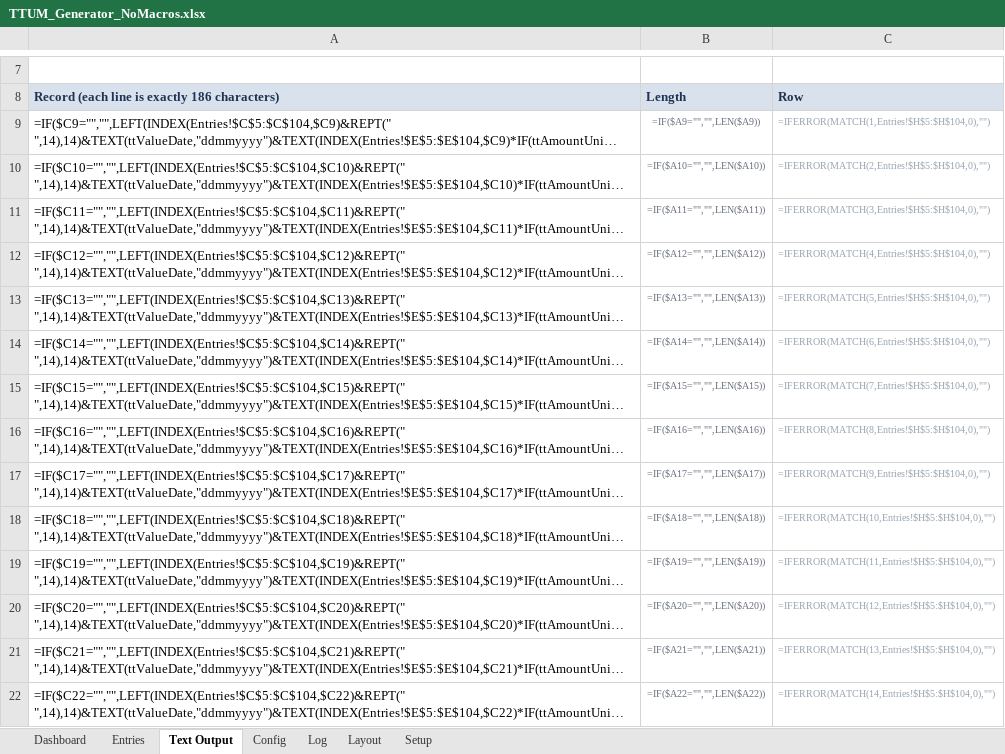
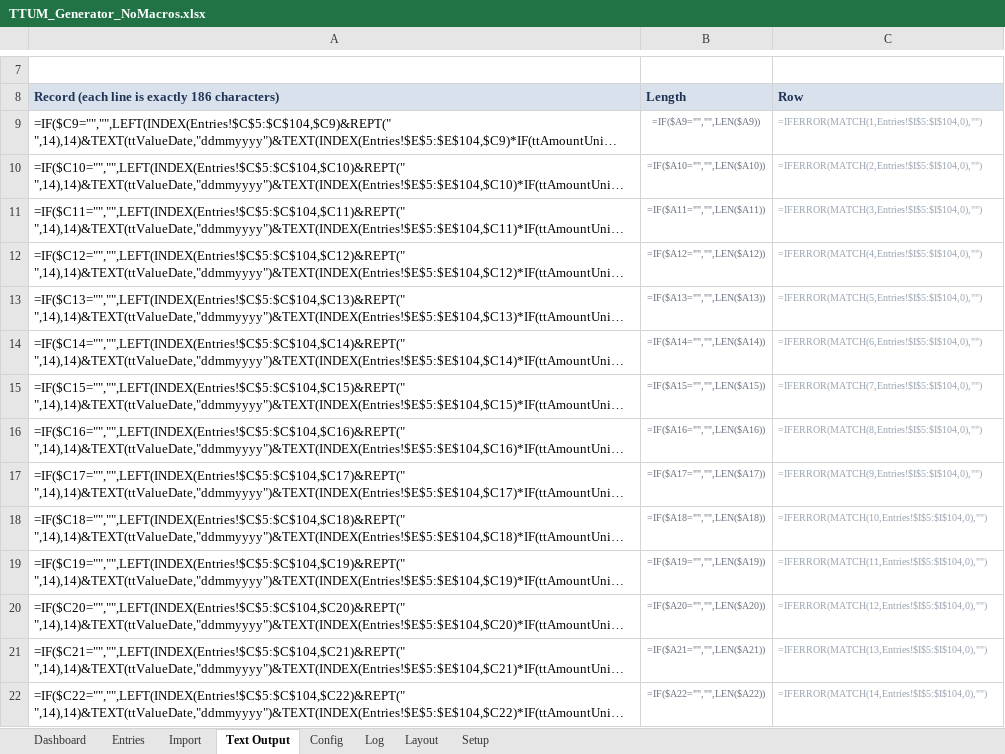
Before and after one commit to dearvivek05-creator/kaavis, an Excel workbook: ttum/dist/TTUM_Generator_NoMacros.xlsx, sheet Text Output, drawn as a sheet; only a part is shown, gaps mark what is left out; long unchanged cells end in …; values as stored, in another font and other column widths than the file's, no borders; formulas without a stored value are shown as written; the diff covers the shown part only; the diff names each change by its address in the sheet, - before the commit and + after, or states it on an @@ line.

```diff
--- a/ttum/dist/TTUM_Generator_NoMacros.xlsx (sheet Text Output)
+++ b/ttum/dist/TTUM_Generator_NoMacros.xlsx (sheet Text Output)
+sheet tab: Import
-C9: =IFERROR(MATCH(1,Entries!$H$5:$H$104,0),"")
+C9: =IFERROR(MATCH(1,Entries!$I$5:$I$104,0),"")
-C10: =IFERROR(MATCH(2,Entries!$H$5:$H$104,0),"")
+C10: =IFERROR(MATCH(2,Entries!$I$5:$I$104,0),"")
-C11: =IFERROR(MATCH(3,Entries!$H$5:$H$104,0),"")
+C11: =IFERROR(MATCH(3,Entries!$I$5:$I$104,0),"")
-C12: =IFERROR(MATCH(4,Entries!$H$5:$H$104,0),"")
+C12: =IFERROR(MATCH(4,Entries!$I$5:$I$104,0),"")
-C13: =IFERROR(MATCH(5,Entries!$H$5:$H$104,0),"")
+C13: =IFERROR(MATCH(5,Entries!$I$5:$I$104,0),"")
-C14: =IFERROR(MATCH(6,Entries!$H$5:$H$104,0),"")
+C14: =IFERROR(MATCH(6,Entries!$I$5:$I$104,0),"")
-C15: =IFERROR(MATCH(7,Entries!$H$5:$H$104,0),"")
+C15: =IFERROR(MATCH(7,Entries!$I$5:$I$104,0),"")
-C16: =IFERROR(MATCH(8,Entries!$H$5:$H$104,0),"")
+C16: =IFERROR(MATCH(8,Entries!$I$5:$I$104,0),"")
-C17: =IFERROR(MATCH(9,Entries!$H$5:$H$104,0),"")
+C17: =IFERROR(MATCH(9,Entries!$I$5:$I$104,0),"")
-C18: =IFERROR(MATCH(10,Entries!$H$5:$H$104,0),"")
+C18: =IFERROR(MATCH(10,Entries!$I$5:$I$104,0),"")
-C19: =IFERROR(MATCH(11,Entries!$H$5:$H$104,0),"")
+C19: =IFERROR(MATCH(11,Entries!$I$5:$I$104,0),"")
-C20: =IFERROR(MATCH(12,Entries!$H$5:$H$104,0),"")
+C20: =IFERROR(MATCH(12,Entries!$I$5:$I$104,0),"")
-C21: =IFERROR(MATCH(13,Entries!$H$5:$H$104,0),"")
+C21: =IFERROR(MATCH(13,Entries!$I$5:$I$104,0),"")
-C22: =IFERROR(MATCH(14,Entries!$H$5:$H$104,0),"")
+C22: =IFERROR(MATCH(14,Entries!$I$5:$I$104,0),"")
```
Also changed, not shown: 86 edited cells elsewhere in this sheet, sheet Config, sheet Entries, sheet Dashboard, ttum/dist/TTUM_Generator.xlsm, 8 other files.
